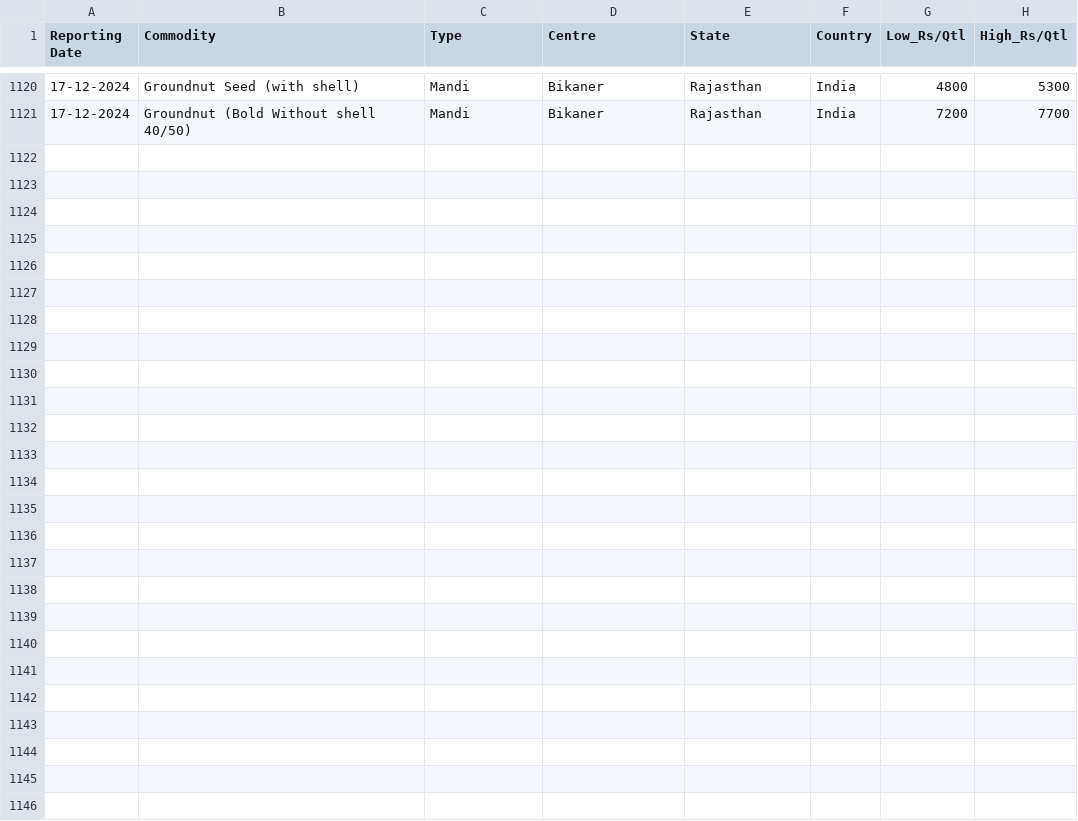
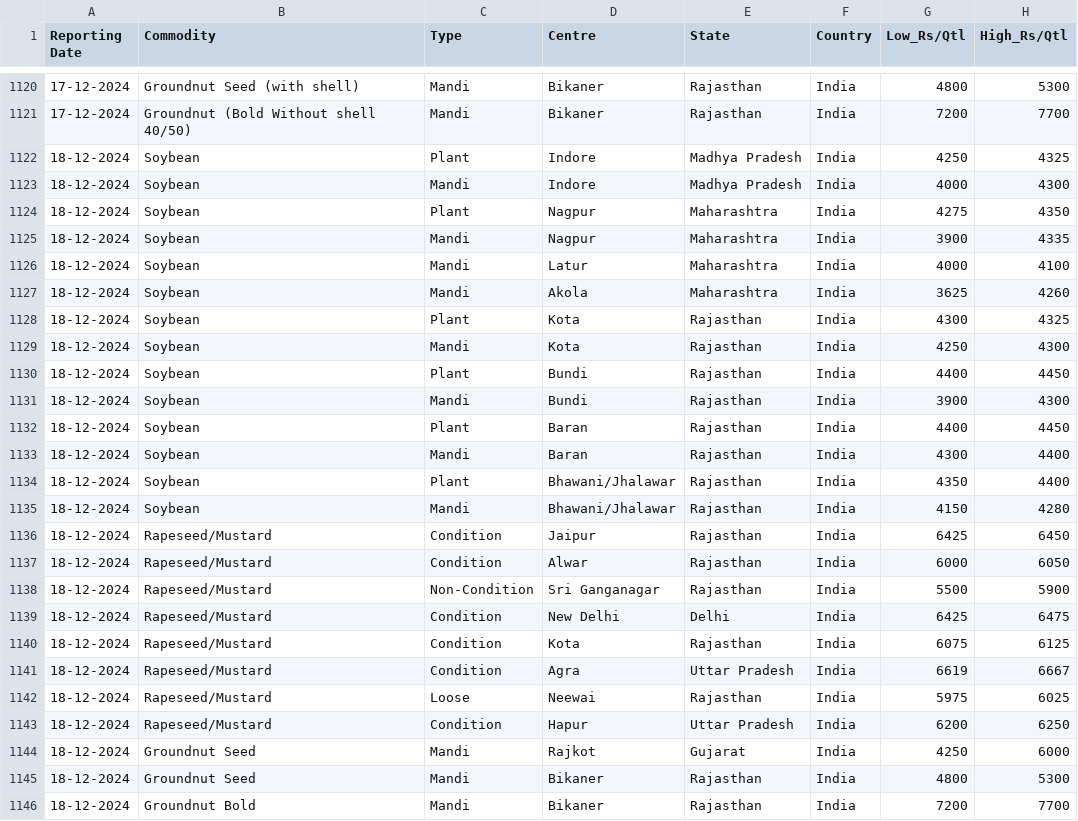
Before and after one commit to arunvithyasegar/Agriwatch-Soya-report, a CSV file: Agmarknet_Price_And_Arrival_Report.csv, drawn as a sheet; only a part is shown, gaps mark what is left out; the diff names each change by its address in the sheet, - before the commit and + after, or states it on an @@ line.

Commit message:
Update Agmarknet_Price_And_Arrival_Report.csv

```diff
--- a/Agmarknet_Price_And_Arrival_Report.csv
+++ b/Agmarknet_Price_And_Arrival_Report.csv
+row 1122: 18-12-2024 | Soybean | Plant | Indore | Madhya Pradesh | India | 4250 | 4325
+row 1123: 18-12-2024 | Soybean | Mandi | Indore | Madhya Pradesh | India | 4000 | 4300
+row 1124: 18-12-2024 | Soybean | Plant | Nagpur | Maharashtra | India | 4275 | 4350
+row 1125: 18-12-2024 | Soybean | Mandi | Nagpur | Maharashtra | India | 3900 | 4335
+row 1126: 18-12-2024 | Soybean | Mandi | Latur | Maharashtra | India | 4000 | 4100
+row 1127: 18-12-2024 | Soybean | Mandi | Akola | Maharashtra | India | 3625 | 4260
+row 1128: 18-12-2024 | Soybean | Plant | Kota | Rajasthan | India | 4300 | 4325
+row 1129: 18-12-2024 | Soybean | Mandi | Kota | Rajasthan | India | 4250 | 4300
+row 1130: 18-12-2024 | Soybean | Plant | Bundi | Rajasthan | India | 4400 | 4450
+row 1131: 18-12-2024 | Soybean | Mandi | Bundi | Rajasthan | India | 3900 | 4300
+row 1132: 18-12-2024 | Soybean | Plant | Baran | Rajasthan | India | 4400 | 4450
+row 1133: 18-12-2024 | Soybean | Mandi | Baran | Rajasthan | India | 4300 | 4400
+row 1134: 18-12-2024 | Soybean | Plant | Bhawani/Jhalawar | Rajasthan | India | 4350 | 4400
+row 1135: 18-12-2024 | Soybean | Mandi | Bhawani/Jhalawar | Rajasthan | India | 4150 | 4280
+row 1136: 18-12-2024 | Rapeseed/Mustard | Condition | Jaipur | Rajasthan | India | 6425 | 6450
+row 1137: 18-12-2024 | Rapeseed/Mustard | Condition | Alwar | Rajasthan | India | 6000 | 6050
+row 1138: 18-12-2024 | Rapeseed/Mustard | Non-Condition | Sri Ganganagar | Rajasthan | India | 5500 | 5900
+row 1139: 18-12-2024 | Rapeseed/Mustard | Condition | New Delhi | Delhi | India | 6425 | 6475
+row 1140: 18-12-2024 | Rapeseed/Mustard | Condition | Kota | Rajasthan | India | 6075 | 6125
+row 1141: 18-12-2024 | Rapeseed/Mustard | Condition | Agra | Uttar Pradesh | India | 6619 | 6667
+row 1142: 18-12-2024 | Rapeseed/Mustard | Loose | Neewai | Rajasthan | India | 5975 | 6025
+row 1143: 18-12-2024 | Rapeseed/Mustard | Condition | Hapur | Uttar Pradesh | India | 6200 | 6250
+row 1144: 18-12-2024 | Groundnut Seed | Mandi | Rajkot | Gujarat | India | 4250 | 6000
+row 1145: 18-12-2024 | Groundnut Seed | Mandi | Bikaner | Rajasthan | India | 4800 | 5300
+row 1146: 18-12-2024 | Groundnut Bold | Mandi | Bikaner | Rajasthan | India | 7200 | 7700
```
